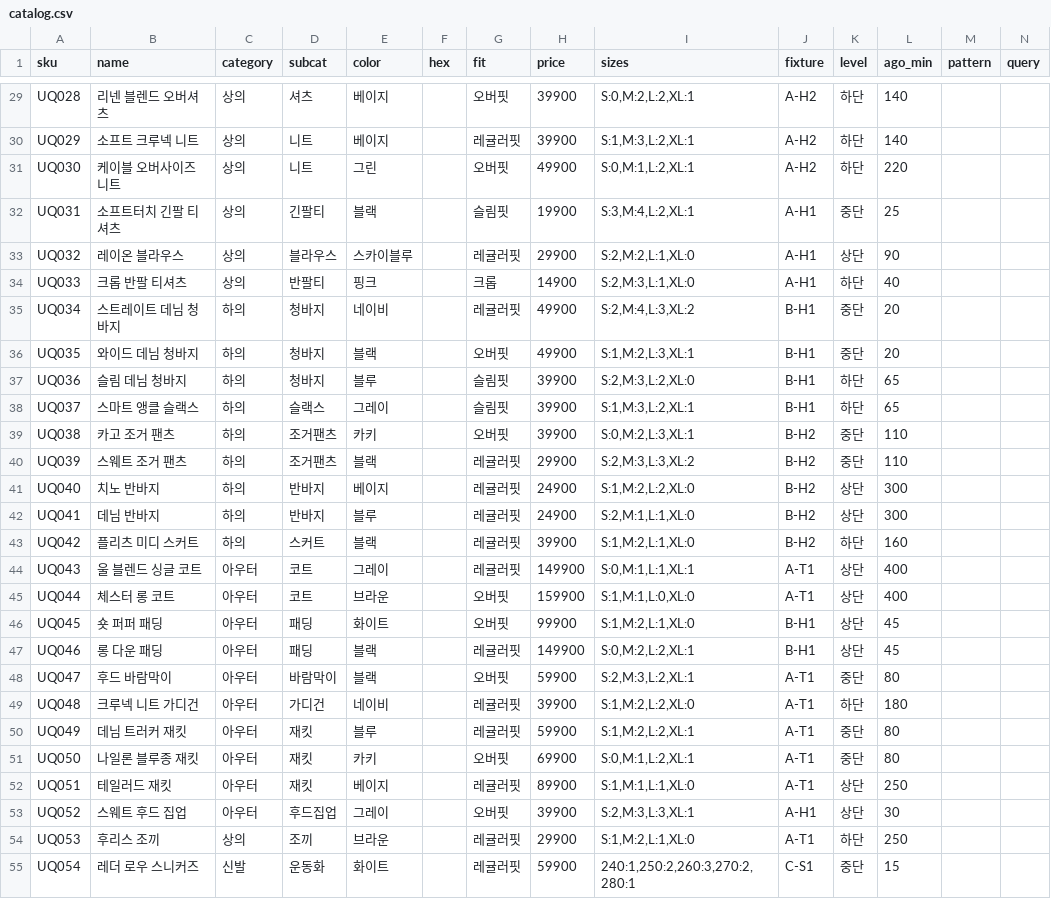
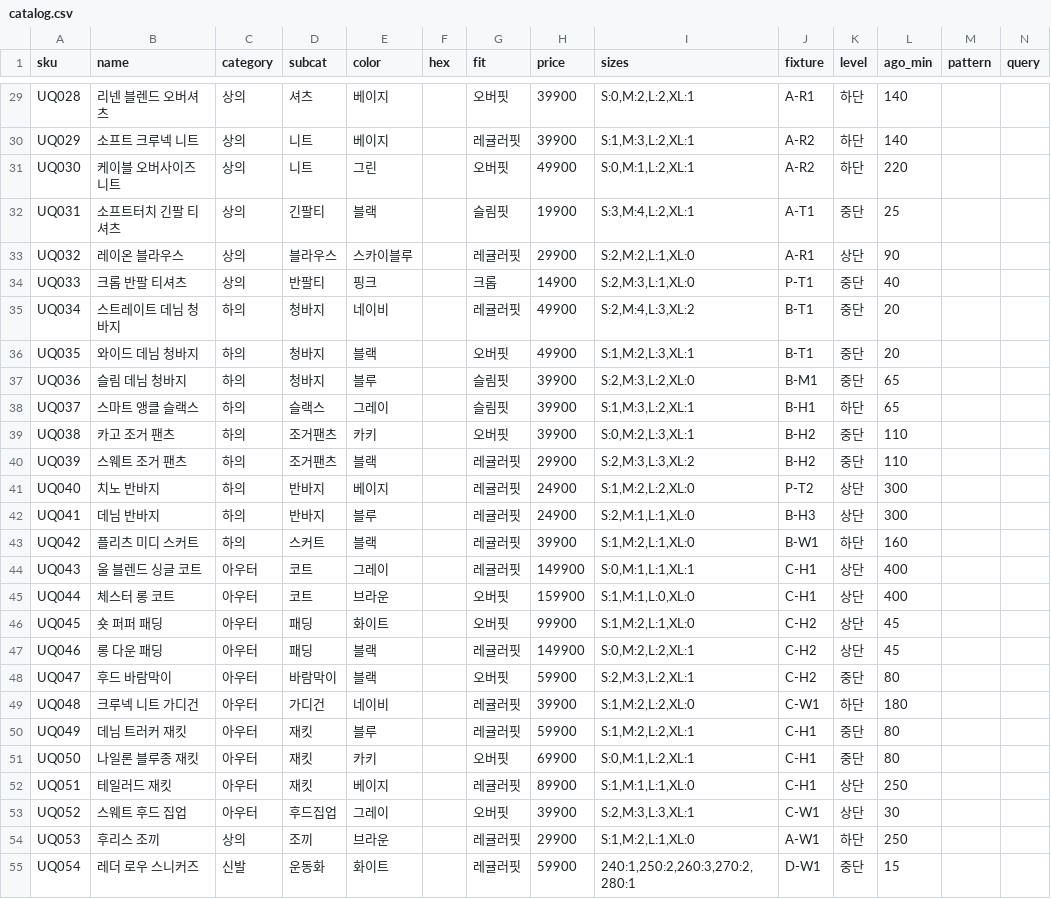
Before and after one commit to freshborn-Sol/where-wear, a CSV file: catalog.csv, drawn as a sheet; only a part is shown, gaps mark what is left out; the diff covers the shown part only; the diff names each change by its address in the sheet, - before the commit and + after, or states it on an @@ line.

```diff
--- a/catalog.csv
+++ b/catalog.csv
-J29 (fixture): A-H2
+J29 (fixture): A-R1
-J30:J31 (fixture): A-H2
+J30:J31 (fixture): A-R2
-J32 (fixture): A-H1
+J32 (fixture): A-T1
-J33 (fixture): A-H1
+J33 (fixture): A-R1
-J34 (fixture): A-H1
+J34 (fixture): P-T1
-K34 (level): 하단
+K34 (level): 중단
-J35:J36 (fixture): B-H1
+J35:J36 (fixture): B-T1
-J37 (fixture): B-H1
+J37 (fixture): B-M1
-K37 (level): 하단
+K37 (level): 중단
-J41 (fixture): B-H2
+J41 (fixture): P-T2
-J42 (fixture): B-H2
+J42 (fixture): B-H3
-J43 (fixture): B-H2
+J43 (fixture): B-W1
-J44:J45 (fixture): A-T1
+J44:J45 (fixture): C-H1
-J46:J47 (fixture): B-H1
+J46:J47 (fixture): C-H2
-J48 (fixture): A-T1
+J48 (fixture): C-H2
-J49 (fixture): A-T1
+J49 (fixture): C-W1
-J50:J52 (fixture): A-T1
+J50:J52 (fixture): C-H1
-J53 (fixture): A-H1
+J53 (fixture): C-W1
-J54 (fixture): A-T1
+J54 (fixture): A-W1
-J55 (fixture): C-S1
+J55 (fixture): D-W1
```
Also changed, not shown: 58 edited cells elsewhere in this file, 8 other files.
